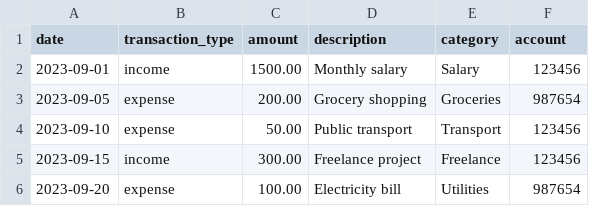
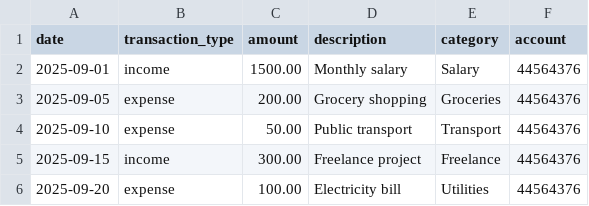
Before and after one commit to ethanondzik/personal-finance-tracker, a CSV file: valid_transaction_sample.csv, drawn as a sheet.

```diff
--- a/valid_transaction_sample.csv
+++ b/valid_transaction_sample.csv
@@ -1,6 +1,6 @@
 date,transaction_type,amount,description,category,account
-2023-09-01,income,1500.00,Monthly salary,Salary,123456
-2023-09-05,expense,200.00,Grocery shopping,Groceries,987654
-2023-09-10,expense,50.00,Public transport,Transport,123456
-2023-09-15,income,300.00,Freelance project,Freelance,123456
-2023-09-20,expense,100.00,Electricity bill,Utilities,987654
+2025-09-01,income,1500.00,Monthly salary,Salary,44564376
+2025-09-05,expense,200.00,Grocery shopping,Groceries,44564376
+2025-09-10,expense,50.00,Public transport,Transport,44564376
+2025-09-15,income,300.00,Freelance project,Freelance,44564376
+2025-09-20,expense,100.00,Electricity bill,Utilities,44564376
```
Also changed, not shown: expenses.csv, income.csv, 12 other files.
